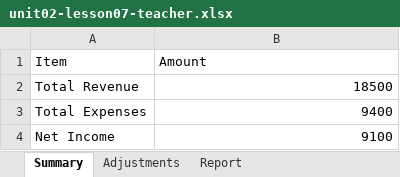
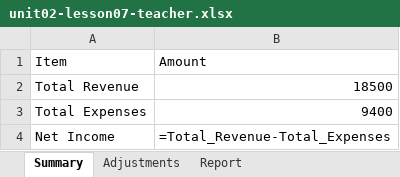
Before and after one commit to bodangren/Business-Operations, an Excel workbook: bus-math-nextjs/public/resources/unit02-lesson07-teacher.xlsx, sheet Summary, drawn as a sheet; values as stored, in another font and other column widths than the file's, no borders; formulas without a stored value are shown as written; the diff names each change by its address in the sheet, - before the commit and + after, or states it on an @@ line.

```diff
--- a/bus-math-nextjs/public/resources/unit02-lesson07-teacher.xlsx (sheet Summary)
+++ b/bus-math-nextjs/public/resources/unit02-lesson07-teacher.xlsx (sheet Summary)
-B4: 9100
+B4: =Total_Revenue-Total_Expenses
```
Also changed, not shown: sheet Report, sheet Adjustments, bus-math-nextjs/public/resources/unit02-lesson05-teacher.xlsx, bus-math-nextjs/public/resources/unit02-lesson06-student.xlsx, 48 other files.
